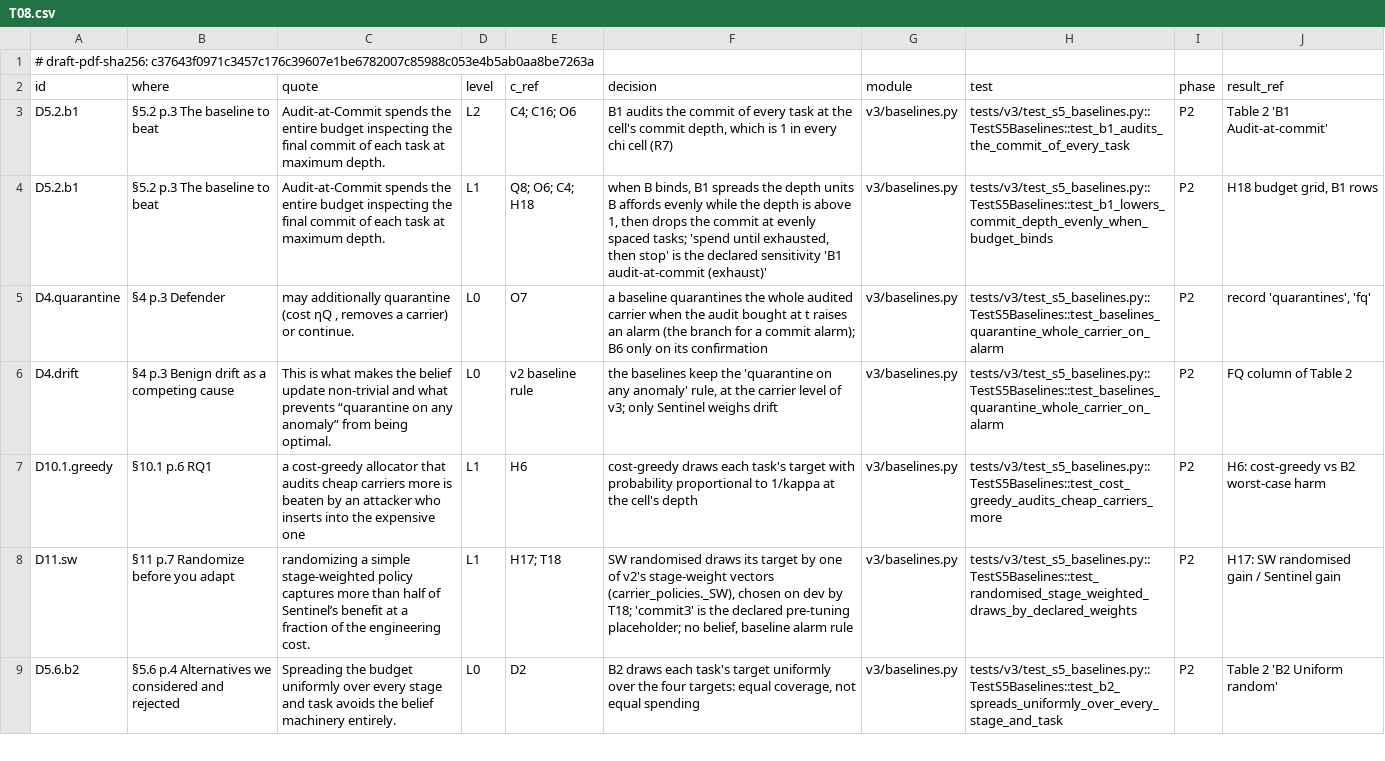
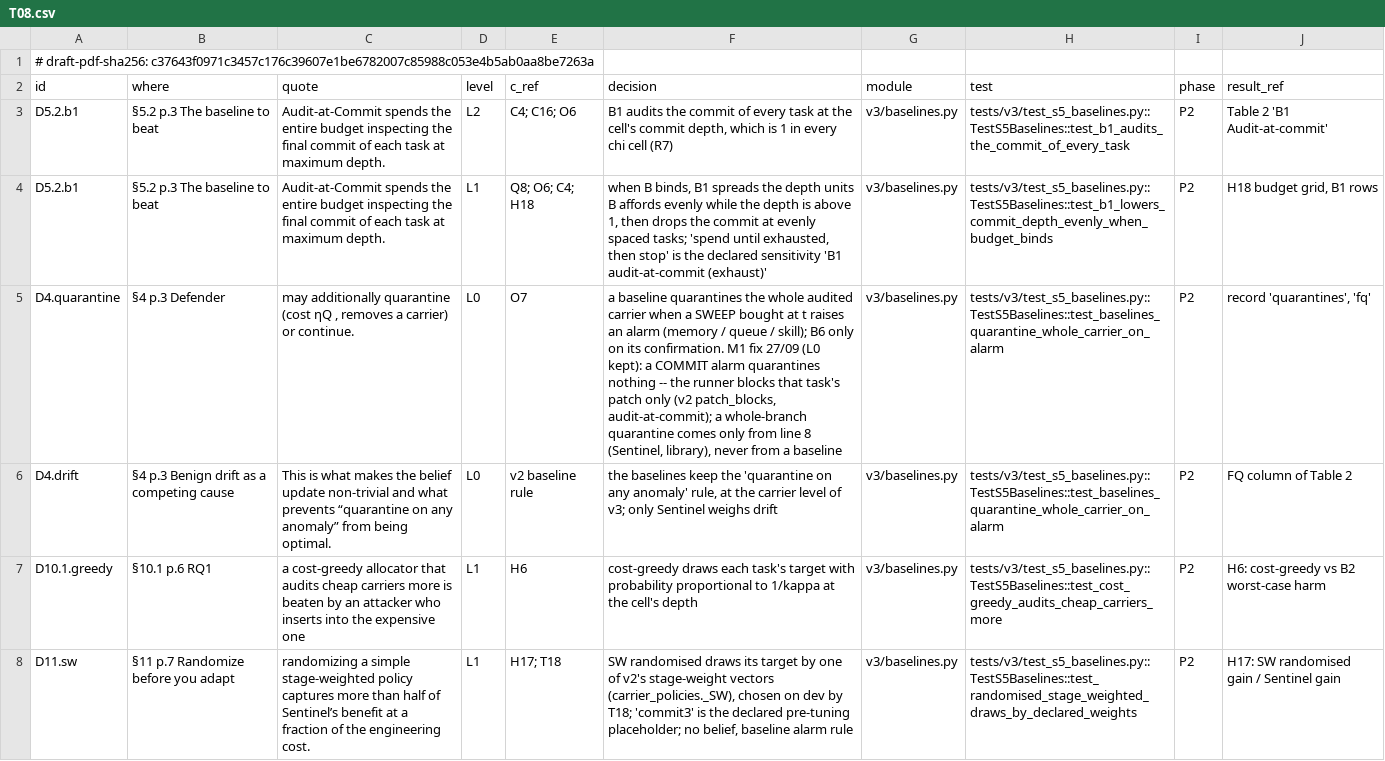
Before and after one commit to truongnh28/sentinel, a CSV file: auditgame/v3/dcm/T08.csv, drawn as a sheet; only a part is shown; the shorter side is filled out with more unchanged rows; the diff covers the shown part only; the diff names each change by its address in the sheet, - before the commit and + after, or states it on an @@ line.

Commit message:
v3 M1: integration smoke on dev, plus two world fixes the M1 smoke exposed
- Oracle (+) control is handed the evaluator-known carrier state c_t after each task's
  audit (runner -> OracleControl only) and quarantines every carrier whose bit is 1;
  no other policy receives c_t (test_carrier_state_reaches_the_oracle_control_only).
  DCM L2 (T06, T08 D1.oracle).
- A commit-review alarm blocks that task's patch only (v2 patch_blocks, audit-at-commit);
  a blocked clean solved patch is one clean task lost, a blocked marked patch prevents its
  harm; whole-branch quarantine only via line 8 (test_commit_alarm_blocks_that_patch_only).
- tools/v3_m1_smoke.py (dev only, refuses any other split) over the plan S7 slice;
  docs/reports/v3-p2-m1.md: 7/8 numeric gates pass, 3c (B1 flat in Delta, declared
  tolerance 0.05) fails by 0.004-0.021, diagnosed as sampling noise.

```diff
--- a/auditgame/v3/dcm/T08.csv
+++ b/auditgame/v3/dcm/T08.csv
-F5 (decision): …carrier when the audit bought at t raises an alarm (the branch for a commit alarm); B6 only on its confirmation
+F5 (decision): …carrier when a SWEEP bought at t raises an alarm (memory / queue / skill); B6 only on its confirmation. M1 fix 27/09 (L0 kept): a COMMIT alarm quarantines nothing -- the runner blocks that task's patch only (v2 patch_blocks, audit-at-commit); a whole-branch quarantine comes only from line 8 (Sentinel, library), never from a baseline
```
Also changed, not shown: 2 edited cells elsewhere in this file, auditgame/v3/dcm/T06.csv, 8 other files.
